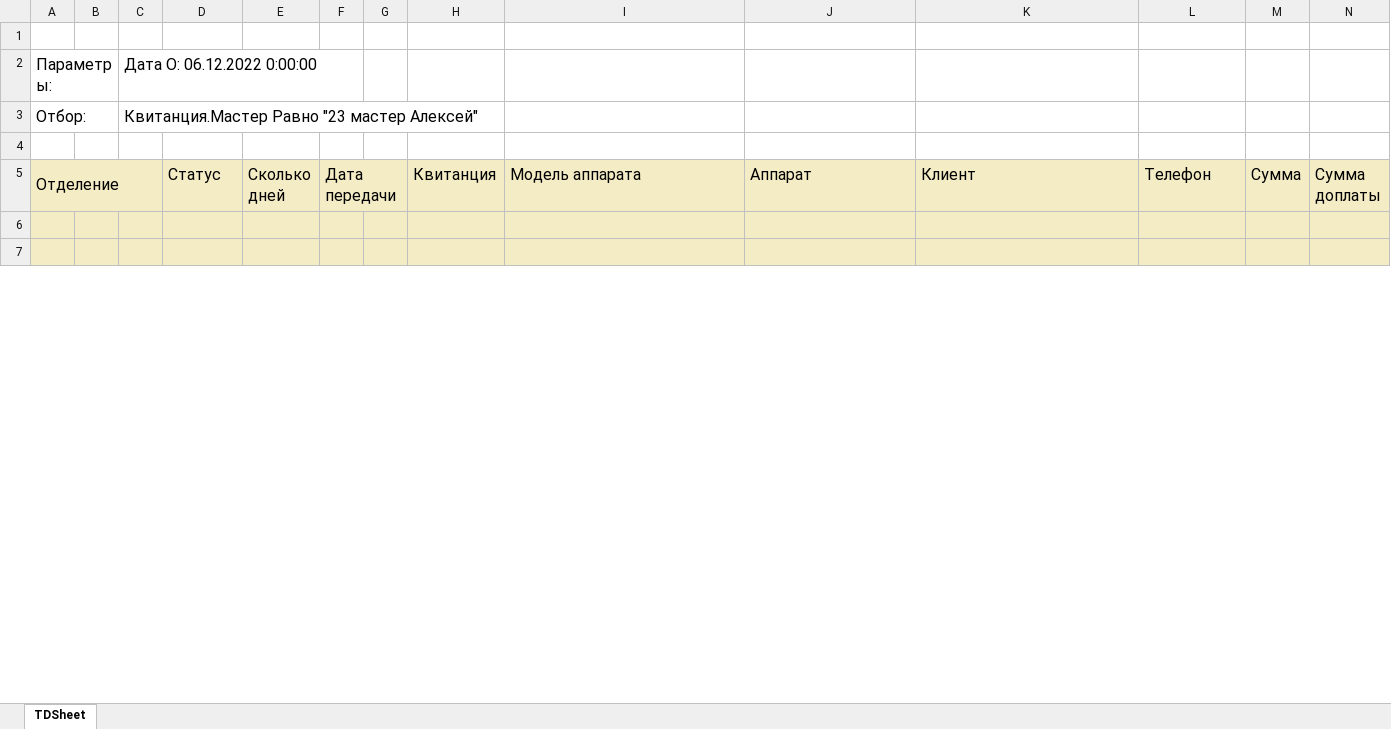
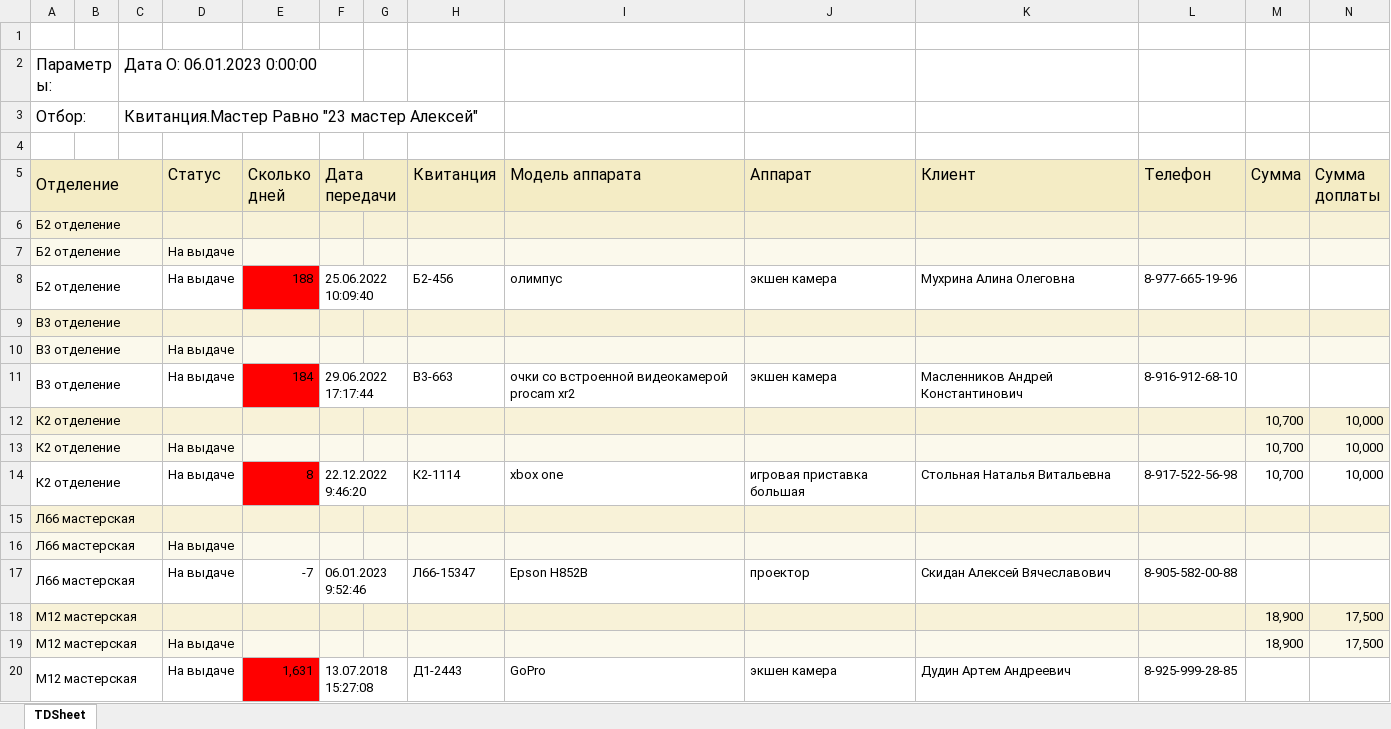
Before and after one commit to KATAR5I5/Nicom-MVC, an Excel workbook: src/main/load_files/Emp122/122full.xlsx, sheet TDSheet, drawn as a sheet; only a part is shown; values as stored, in another font and other column widths than the file's, no borders; charts and pictures not drawn; the diff covers the shown part only; the diff names each change by its address in the sheet, - before the commit and + after, or states it on an @@ line.

```diff
--- a/src/main/load_files/Emp122/122full.xlsx (sheet TDSheet)
+++ b/src/main/load_files/Emp122/122full.xlsx (sheet TDSheet)
-C2: Дата О: 06.12.2022 0:00:00
+C2: Дата О: 06.01.2023 0:00:00
-A6 (Отделение): (empty)
+A6 (Отделение): Б2 отделение
+A6:C6 merged
-row 7: (empty)
+row 7: Б2 отделение |  |  | На выдаче
-A7:N7 fill: #F4ECC5
+A7:N7 fill: #FBF9EC
+A7:C7 merged
+row 8: Б2 отделение |  |  | На выдаче | 188 | 25.06.2022 10:09:40 |  | Б2-456 | олимпус | экшен камера | Мухрина Алина Олеговна | 8-977-665-19-96
+row 9: В3 отделение
+row 10: В3 отделение |  |  | На выдаче
+row 11: В3 отделение |  |  | На выдаче | 184 | 29.06.2022 17:17:44 |  | В3-663 | очки со встроенной видеокамерой procam xr2 | экшен камера | Масленников Андрей Константинович | 8-916-912-68-10
+row 12: К2 отделение |  |  |  |  |  |  |  |  |  |  |  | 10,700 | 10,000
+row 13: К2 отделение |  |  | На выдаче |  |  |  |  |  |  |  |  | 10,700 | 10,000
+row 14: К2 отделение |  |  | На выдаче | 8 | 22.12.2022 9:46:20 |  | К2-1114 | xbox one | игровая приставка большая | Стольная Наталья Витальевна | 8-917-522-56-98 | 10,700 | 10,000
+row 15: Л66 мастерская
+row 16: Л66 мастерская |  |  | На выдаче
+row 17: Л66 мастерская |  |  | На выдаче | -7 | 06.01.2023 9:52:46 |  | Л66-15347 | Epson H852B | проектор | Скидан Алексей Вячеславович | 8-905-582-00-88
+row 18: М12 мастерская |  |  |  |  |  |  |  |  |  |  |  | 18,900 | 17,500
+row 19: М12 мастерская |  |  | На выдаче |  |  |  |  |  |  |  |  | 18,900 | 17,500
+row 20: М12 мастерская |  |  | На выдаче | 1,631 | 13.07.2018 15:27:08 |  | Д1-2443 | GoPro | экшен камера | Дудин Артем Андреевич | 8-925-999-28-85
```
Also changed, not shown: 31 added rows, 4 removed rows, 4 edited cells and cell formats elsewhere in this sheet, charts or pictures, src/main/load_files/Dep.xlsx, 11 other files.
